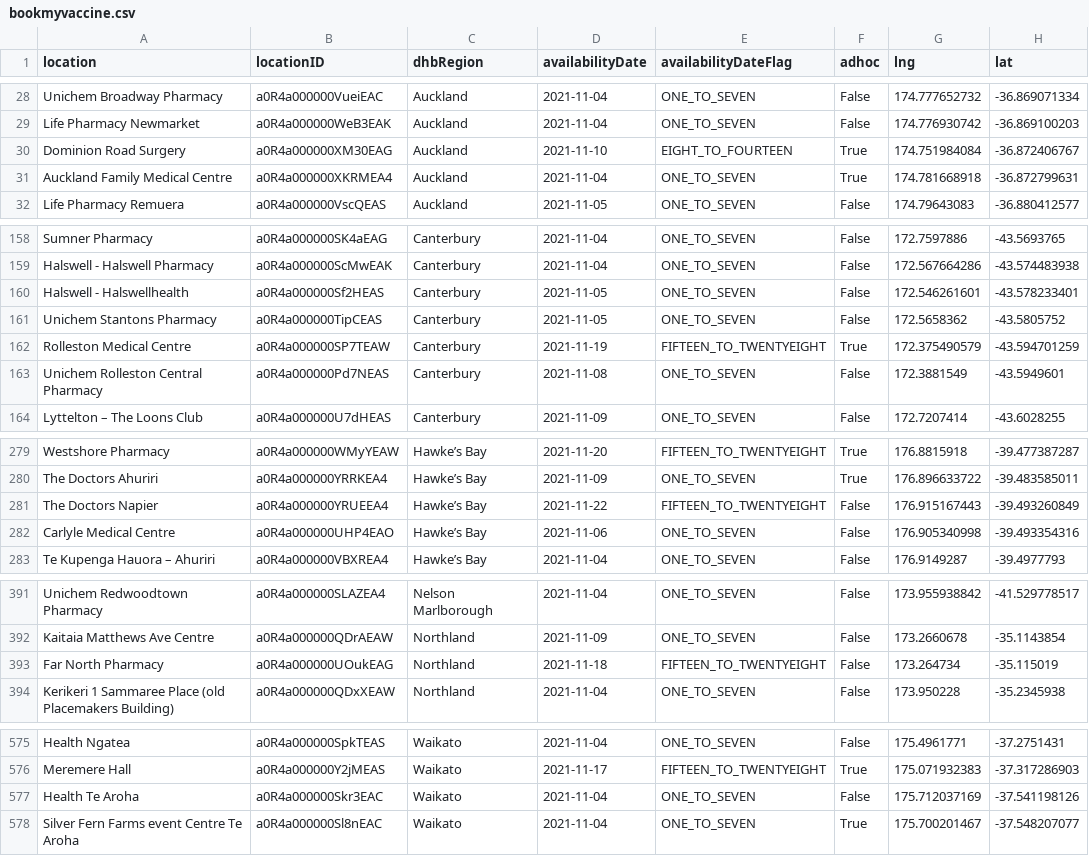
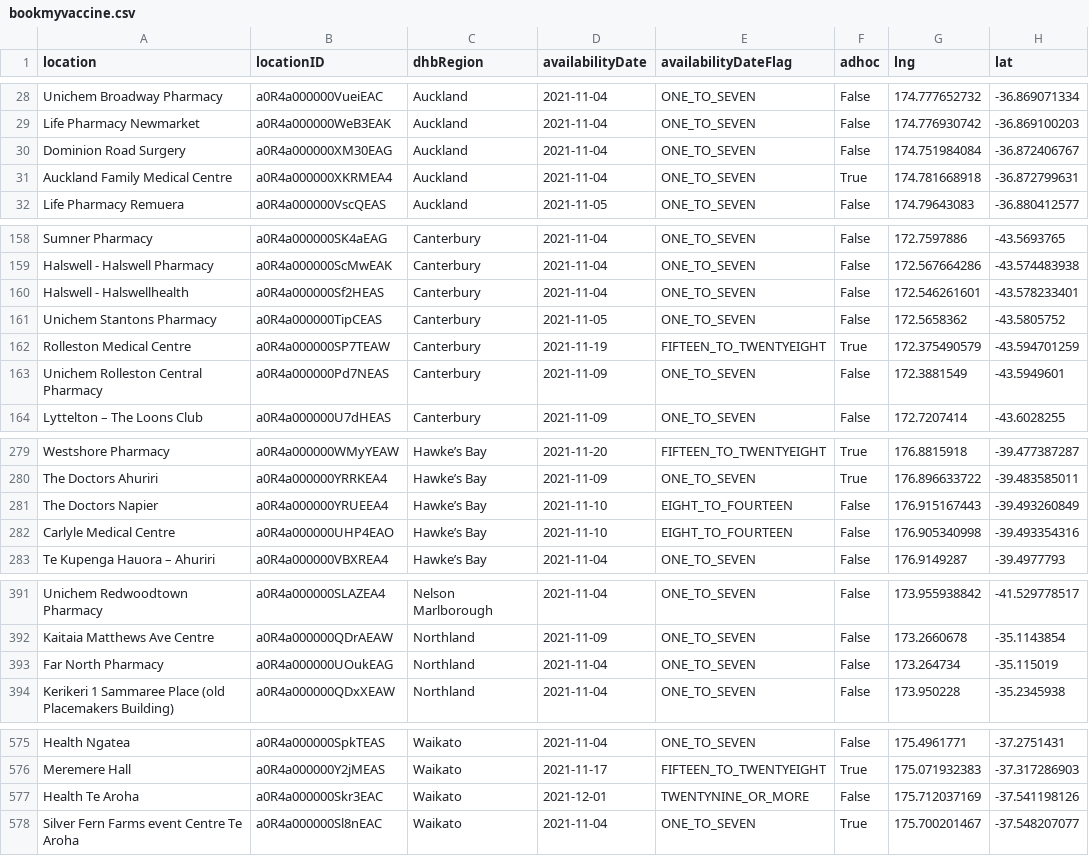
Before and after one commit to UoA-eResearch/nz-covid19-data-auto, a CSV file: vaccinations/bookmyvaccine.csv, drawn as a sheet; only a part is shown, gaps mark what is left out; the diff covers the shown part only.

```diff
--- a/vaccinations/bookmyvaccine.csv
+++ b/vaccinations/bookmyvaccine.csv
@@ -29,3 +29,3 @@ Unichem Broadway Pharmacy,a0R4a000000VueiEAC,Auckland,2021-11-04,ONE_TO_SEVEN,Fa
 Life Pharmacy Newmarket,a0R4a000000WeB3EAK,Auckland,2021-11-04,ONE_TO_SEVEN,False,174.776930742,-36.869100203
-Dominion Road Surgery,a0R4a000000XM30EAG,Auckland,2021-11-10,EIGHT_TO_FOURTEEN,True,174.751984084,-36.872406767
+Dominion Road Surgery,a0R4a000000XM30EAG,Auckland,2021-11-04,ONE_TO_SEVEN,False,174.751984084,-36.872406767
 Auckland Family Medical Centre,a0R4a000000XKRMEA4,Auckland,2021-11-04,ONE_TO_SEVEN,True,174.781668918,-36.872799631
@@ -159,6 +159,6 @@ Sumner Pharmacy,a0R4a000000SK4aEAG,Canterbury,2021-11-04,ONE_TO_SEVEN,False,172.
 Halswell - Halswell Pharmacy,a0R4a000000ScMwEAK,Canterbury,2021-11-04,ONE_TO_SEVEN,False,172.567664286,-43.574483938
-Halswell - Halswellhealth,a0R4a000000Sf2HEAS,Canterbury,2021-11-05,ONE_TO_SEVEN,False,172.546261601,-43.578233401
+Halswell - Halswellhealth,a0R4a000000Sf2HEAS,Canterbury,2021-11-04,ONE_TO_SEVEN,False,172.546261601,-43.578233401
 Unichem Stantons Pharmacy,a0R4a000000TipCEAS,Canterbury,2021-11-05,ONE_TO_SEVEN,False,172.5658362,-43.5805752
 Rolleston Medical Centre,a0R4a000000SP7TEAW,Canterbury,2021-11-19,FIFTEEN_TO_TWENTYEIGHT,True,172.375490579,-43.594701259
-Unichem Rolleston Central Pharmacy,a0R4a000000Pd7NEAS,Canterbury,2021-11-08,ONE_TO_SEVEN,False,172.3881549,-43.5949601
+Unichem Rolleston Central Pharmacy,a0R4a000000Pd7NEAS,Canterbury,2021-11-09,ONE_TO_SEVEN,False,172.3881549,-43.5949601
 Lyttelton – The Loons Club,a0R4a000000U7dHEAS,Canterbury,2021-11-09,ONE_TO_SEVEN,False,172.7207414,-43.6028255
@@ -280,4 +280,4 @@ Westshore Pharmacy,a0R4a000000WMyYEAW,Hawke’s Bay,2021-11-20,FIFTEEN_TO_TWENTY
 The Doctors Ahuriri,a0R4a000000YRRKEA4,Hawke’s Bay,2021-11-09,ONE_TO_SEVEN,True,176.896633722,-39.483585011
-The Doctors Napier,a0R4a000000YRUEEA4,Hawke’s Bay,2021-11-22,FIFTEEN_TO_TWENTYEIGHT,False,176.915167443,-39.493260849
-Carlyle Medical Centre,a0R4a000000UHP4EAO,Hawke’s Bay,2021-11-06,ONE_TO_SEVEN,False,176.905340998,-39.493354316
+The Doctors Napier,a0R4a000000YRUEEA4,Hawke’s Bay,2021-11-10,EIGHT_TO_FOURTEEN,False,176.915167443,-39.493260849
+Carlyle Medical Centre,a0R4a000000UHP4EAO,Hawke’s Bay,2021-11-10,EIGHT_TO_FOURTEEN,False,176.905340998,-39.493354316
 Te Kupenga Hauora – Ahuriri,a0R4a000000VBXREA4,Hawke’s Bay,2021-11-04,ONE_TO_SEVEN,False,176.9149287,-39.4977793
@@ -392,3 +392,3 @@ Unichem Redwoodtown Pharmacy,a0R4a000000SLAZEA4,Nelson Marlborough,2021-11-04,ON
 Kaitaia Matthews Ave Centre,a0R4a000000QDrAEAW,Northland,2021-11-09,ONE_TO_SEVEN,False,173.2660678,-35.1143854
-Far North Pharmacy,a0R4a000000UOukEAG,Northland,2021-11-18,FIFTEEN_TO_TWENTYEIGHT,False,173.264734,-35.115019
+Far North Pharmacy,a0R4a000000UOukEAG,Northland,2021-11-04,ONE_TO_SEVEN,False,173.264734,-35.115019
 Kerikeri 1 Sammaree Place (old Placemakers Building),a0R4a000000QDxXEAW,Northland,2021-11-04,ONE_TO_SEVEN,False,173.950228,-35.2345938
@@ -576,3 +576,3 @@ Health Ngatea,a0R4a000000SpkTEAS,Waikato,2021-11-04,ONE_TO_SEVEN,False,175.49617
 Meremere Hall,a0R4a000000Y2jMEAS,Waikato,2021-11-17,FIFTEEN_TO_TWENTYEIGHT,True,175.071932383,-37.317286903
-Health Te Aroha,a0R4a000000Skr3EAC,Waikato,2021-11-04,ONE_TO_SEVEN,False,175.712037169,-37.541198126
+Health Te Aroha,a0R4a000000Skr3EAC,Waikato,2021-12-01,TWENTYNINE_OR_MORE,False,175.712037169,-37.541198126
 Silver Fern Farms event Centre Te Aroha,a0R4a000000Sl8nEAC,Waikato,2021-11-04,ONE_TO_SEVEN,True,175.700201467,-37.548207077
```
Also changed, not shown: 1 moved row and 7 edited cells elsewhere in this file, vaccinations/healthpoint_locations.csv, 2 other files.
